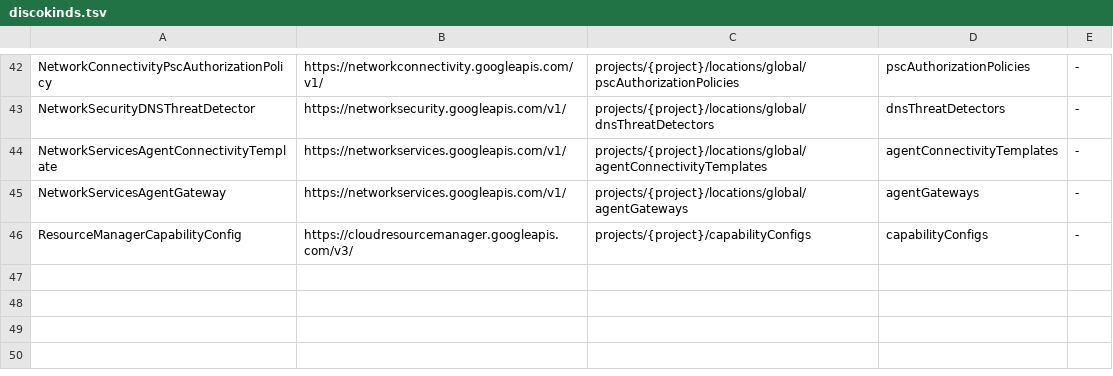
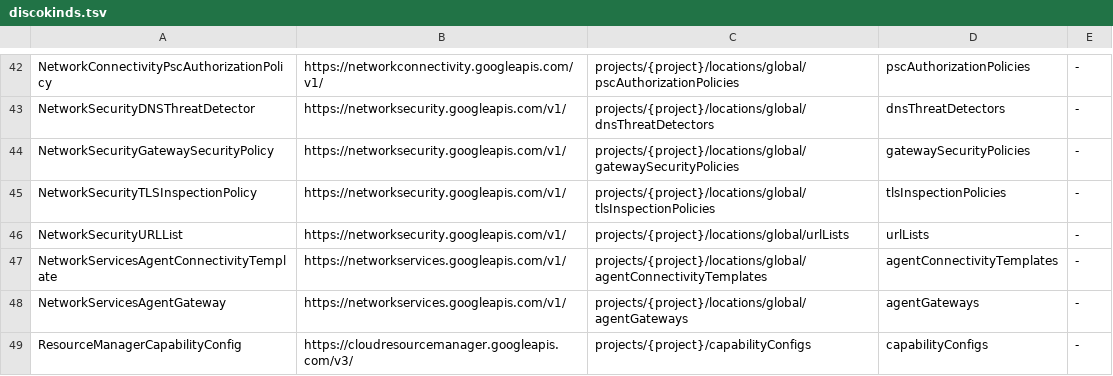
Before and after one commit to highfivelabs/config-connector-extensions, a TSV file: hack/live/discokinds.tsv, drawn as a sheet; only a part is shown, gaps mark what is left out.

```diff
--- a/hack/live/discokinds.tsv
+++ b/hack/live/discokinds.tsv
@@ -43,2 +43,5 @@ NetworkConnectivityPscAuthorizationPolicy	https://networkconnectivity.googleapis
 NetworkSecurityDNSThreatDetector	https://networksecurity.googleapis.com/v1/	projects/{project}/locations/global/dnsThreatDetectors	dnsThreatDetectors	-
+NetworkSecurityGatewaySecurityPolicy	https://networksecurity.googleapis.com/v1/	projects/{project}/locations/global/gatewaySecurityPolicies	gatewaySecurityPolicies	-
+NetworkSecurityTLSInspectionPolicy	https://networksecurity.googleapis.com/v1/	projects/{project}/locations/global/tlsInspectionPolicies	tlsInspectionPolicies	-
+NetworkSecurityURLList	https://networksecurity.googleapis.com/v1/	projects/{project}/locations/global/urlLists	urlLists	-
 NetworkServicesAgentConnectivityTemplate	https://networkservices.googleapis.com/v1/	projects/{project}/locations/global/agentConnectivityTemplates	agentConnectivityTemplates	-
```
Also changed, not shown: 40 other files.
